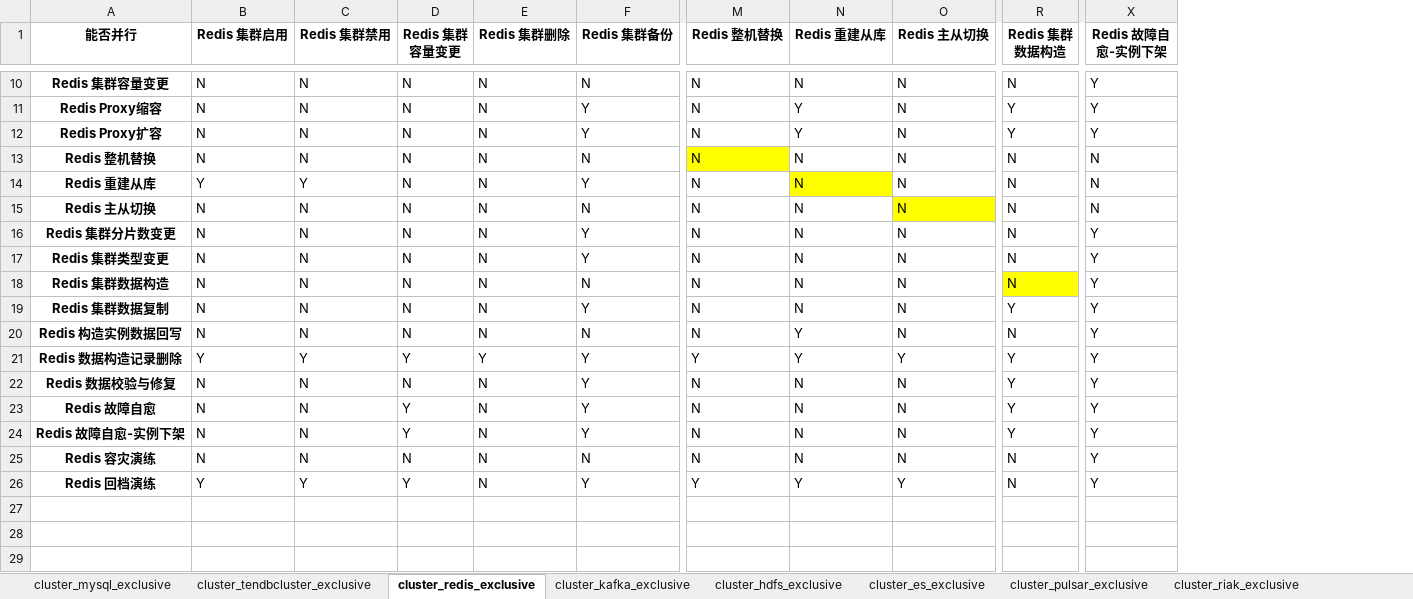
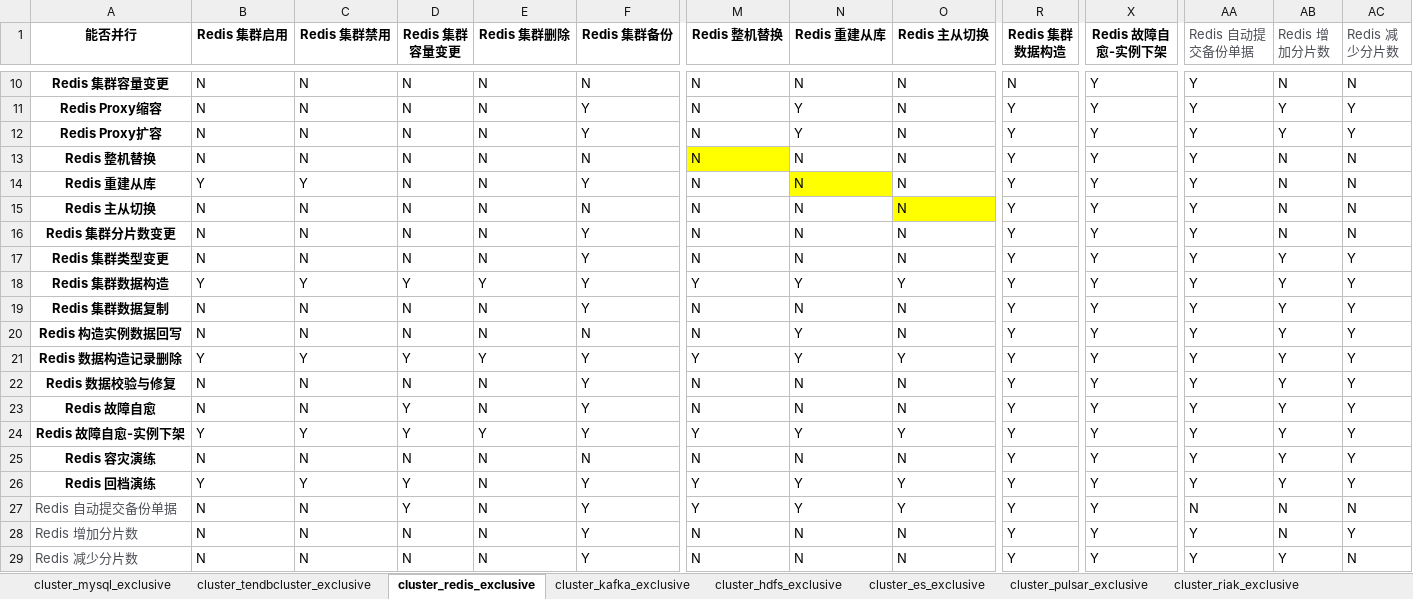
Before and after one commit to TencentBlueKing/blueking-dbm, an Excel workbook: dbm-ui/backend/ticket/exclusive_ticket.xlsx, sheet cluster_redis_exclusive, drawn as a sheet; only a part is shown, gaps mark what is left out; values as stored, in another font and other column widths than the file's, no borders; rows hold the shown columns only; the diff covers the shown part only; the diff names each change by its address in the sheet, - before the commit and + after, or states it on an @@ line.

Commit message:
feat(redis): 介质管理V2 #21369

```diff
--- a/dbm-ui/backend/ticket/exclusive_ticket.xlsx (sheet cluster_redis_exclusive)
+++ b/dbm-ui/backend/ticket/exclusive_ticket.xlsx (sheet cluster_redis_exclusive)
+column AA (Redis 自动提交备份单据), rows 10-26: all Y
+column AB (Redis 增加分片数), rows 10-26: N | Y | Y | N | N | N | N | Y | Y | Y | Y | Y | Y | Y | Y | Y | Y
+column AC (Redis 减少分片数), rows 10-26: N | Y | Y | N | N | N | N | Y | Y | Y | Y | Y | Y | Y | Y | Y | Y
-R13:R18 (Redis 集群数据构造): N
+R13:R18 (Redis 集群数据构造): Y
-X13:X15 (Redis 故障自愈-实例下架): N
+X13:X15 (Redis 故障自愈-实例下架): Y
-B18 (Redis 集群启用): N
+B18 (Redis 集群启用): Y
-C18 (Redis 集群禁用): N
+C18 (Redis 集群禁用): Y
-D18 (Redis 集群容量变更): N
+D18 (Redis 集群容量变更): Y
-E18 (Redis 集群删除): N
+E18 (Redis 集群删除): Y
-F18 (Redis 集群备份): N
+F18 (Redis 集群备份): Y
-M18 (Redis 整机替换): N
+M18 (Redis 整机替换): Y
-N18 (Redis 重建从库): N
+N18 (Redis 重建从库): Y
-O18 (Redis 主从切换): N
+O18 (Redis 主从切换): Y
-R18 fill: #FFFF00
+R18 fill: none
-R20 (Redis 集群数据构造): N
+R20 (Redis 集群数据构造): Y
-B24 (Redis 集群启用): N
+B24 (Redis 集群启用): Y
-C24 (Redis 集群禁用): N
+C24 (Redis 集群禁用): Y
-E24 (Redis 集群删除): N
+E24 (Redis 集群删除): Y
-M24 (Redis 整机替换): N
+M24 (Redis 整机替换): Y
-N24 (Redis 重建从库): N
+N24 (Redis 重建从库): Y
-O24 (Redis 主从切换): N
+O24 (Redis 主从切换): Y
-R25:R26 (Redis 集群数据构造): N
+R25:R26 (Redis 集群数据构造): Y
+row 27: Redis 自动提交备份单据 | N | N | Y | N | Y | Y | Y | Y | Y | Y | N | N | N
+row 28: Redis 增加分片数 | N | N | N | N | Y | N | N | N | Y | Y | Y | N | Y
+row 29: Redis 减少分片数 | N | N | N | N | Y | N | N | N | Y | Y | Y | Y | N
```
Also changed, not shown: 15 edited cells elsewhere in this sheet, 13 other files.
